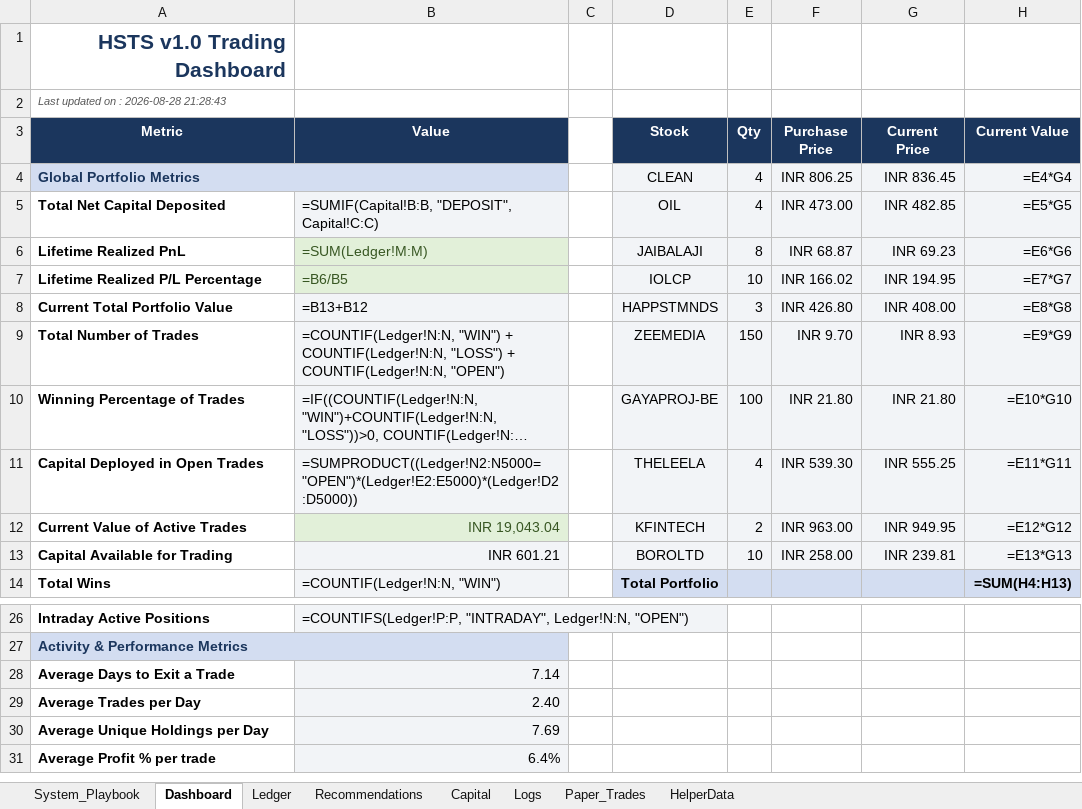
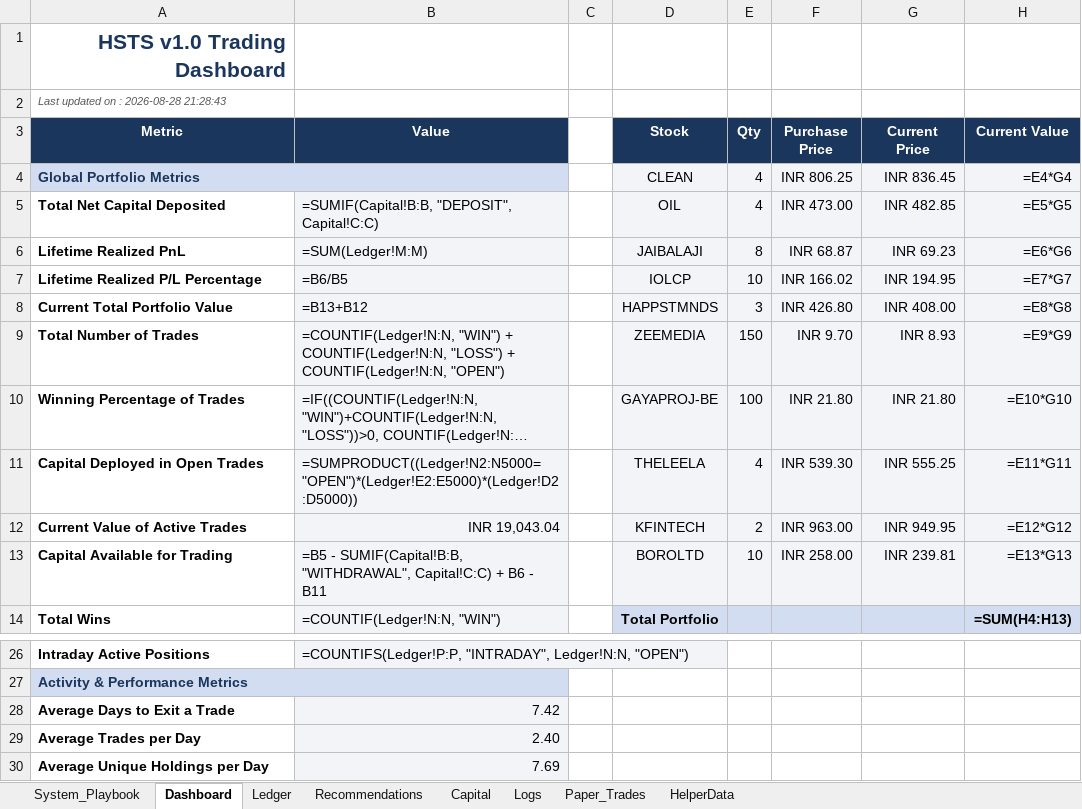
Before and after one commit to SyedTousifMasood/HalaalTrading, an Excel workbook: Trading_Journal.xlsx, sheet Dashboard, drawn as a sheet; only a part is shown, gaps mark what is left out; the shorter side is filled out with more unchanged rows; long unchanged cells end in …; values as stored, in another font and other column widths than the file's, no borders; formulas without a stored value are shown as written; charts and pictures not drawn; the diff names each change by its address in the sheet, - before the commit and + after, or states it on an @@ line.

```diff
--- a/Trading_Journal.xlsx (sheet Dashboard)
+++ b/Trading_Journal.xlsx (sheet Dashboard)
@@ B6:B7 fill: #E2F0D9 → #F2F4F7, text colour: #385723 → black @@
@@ B12 fill: #E2F0D9 → #F2F4F7, text colour: #385723 → black @@
-B13 (Value): INR 601.21
+B13 (Value): =B5 - SUMIF(Capital!B:B, "WITHDRAWAL", Capital!C:C) + B6 - B11
-B28 (Value): 7.14
+B28 (Value): 7.42
```
Also changed, not shown: sheet Recommendations, charts or pictures, 2 other files.
